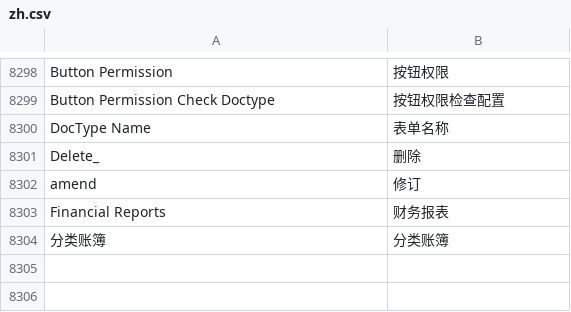
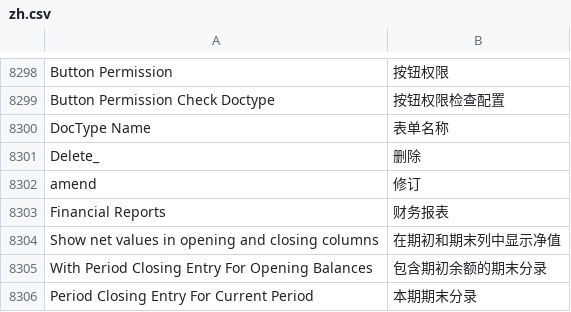
Before and after one commit to saoxia/erpnext_china, a CSV file: erpnext_china/translations/zh.csv, drawn as a sheet; only a part is shown, gaps mark what is left out; removed rows and columns are numbered as before the commit, all else as after; the diff names each change by its address in the sheet, - before the commit and + after, or states it on an @@ line.

Commit message:
Update zh.csv

```diff
--- a/erpnext_china/translations/zh.csv
+++ b/erpnext_china/translations/zh.csv
-row 8304: 分类账簿 | 分类账簿
+row 8304: Show net values in opening and closing columns | 在期初和期末列中显示净值
+row 8305: With Period Closing Entry For Opening Balances | 包含期初余额的期末分录
+row 8306: Period Closing Entry For Current Period | 本期期末分录
```
